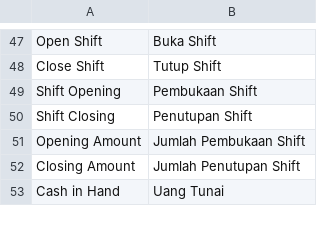
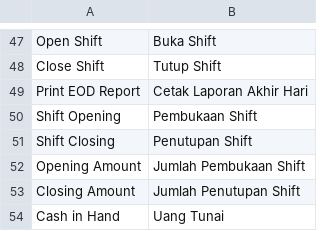
Before and after one commit to BrainWise-DEV/POSNext, a CSV file: pos_next/translations/id.csv, drawn as a sheet; only a part is shown, gaps mark what is left out.

```diff
--- a/pos_next/translations/id.csv
+++ b/pos_next/translations/id.csv
@@ -48,2 +48,3 @@
 "Close Shift","Tutup Shift",""
+"Print EOD Report","Cetak Laporan Akhir Hari",""
 "Shift Opening","Pembukaan Shift",""
```
Also changed, not shown: pos_next/translations/ar.csv, pos_next/translations/pt-br.csv.
